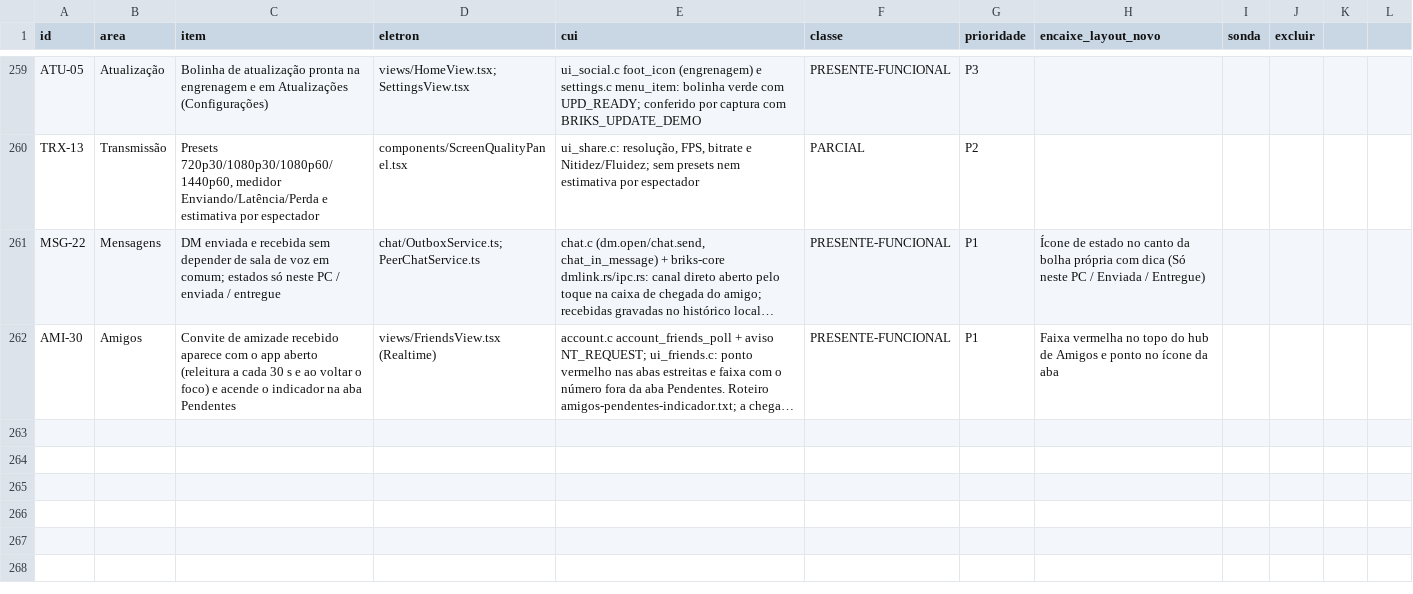
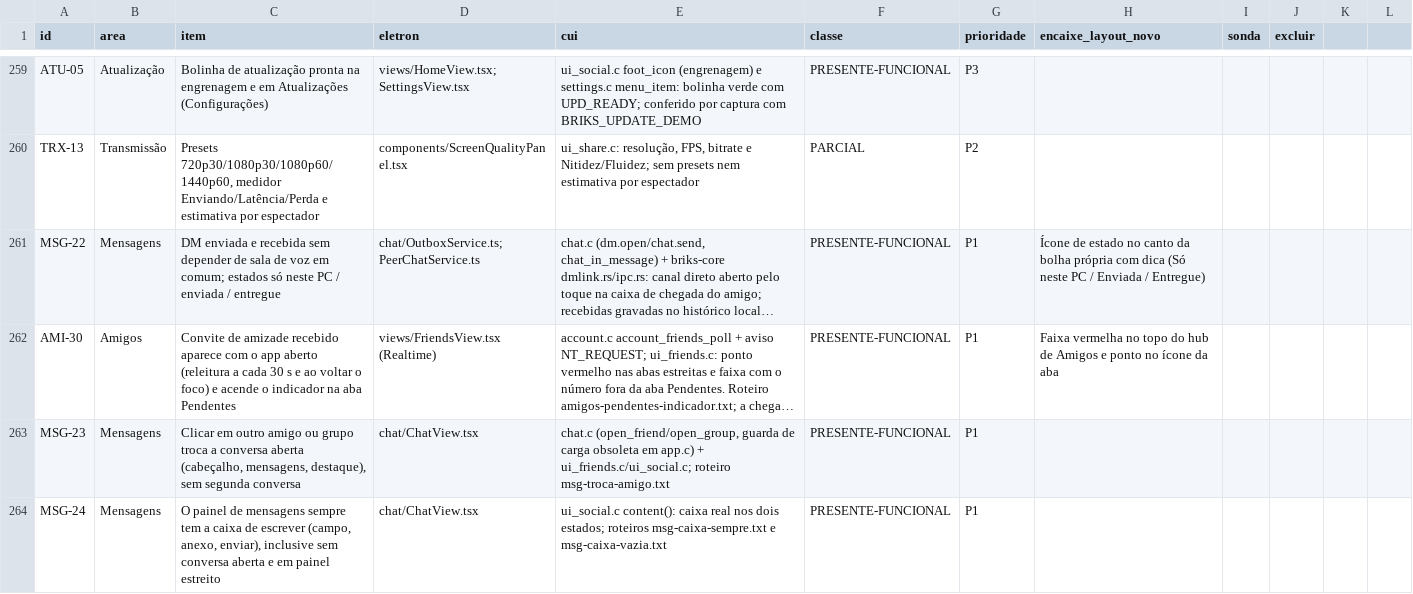
Before and after one commit to ygorbetine/BRisk, a CSV file: apps/desktop-cui/scripts/paridade/itens.csv, drawn as a sheet; only a part is shown, gaps mark what is left out; long unchanged cells end in …; the diff names each change by its address in the sheet, - before the commit and + after, or states it on an @@ line.

```diff
--- a/apps/desktop-cui/scripts/paridade/itens.csv
+++ b/apps/desktop-cui/scripts/paridade/itens.csv
+row 263: MSG-23 | Mensagens | Clicar em outro amigo ou grupo troca a conversa aberta (cabeçalho, mensagens, destaque), sem segunda conversa | chat/ChatView.tsx | chat.c (open_friend/open_group, guarda de carga obsoleta em app.c) + ui_friends.c/ui_social.c; roteiro msg-troca-amigo.txt | PRESENTE-FUNCIONAL | P1
+row 264: MSG-24 | Mensagens | O painel de mensagens sempre tem a caixa de escrever (campo, anexo, enviar), inclusive sem conversa aberta e em painel estreito | chat/ChatView.tsx | ui_social.c content(): caixa real nos dois estados; roteiros msg-caixa-sempre.txt e msg-caixa-vazia.txt | PRESENTE-FUNCIONAL | P1
```
Also changed, not shown: 7 other files.
